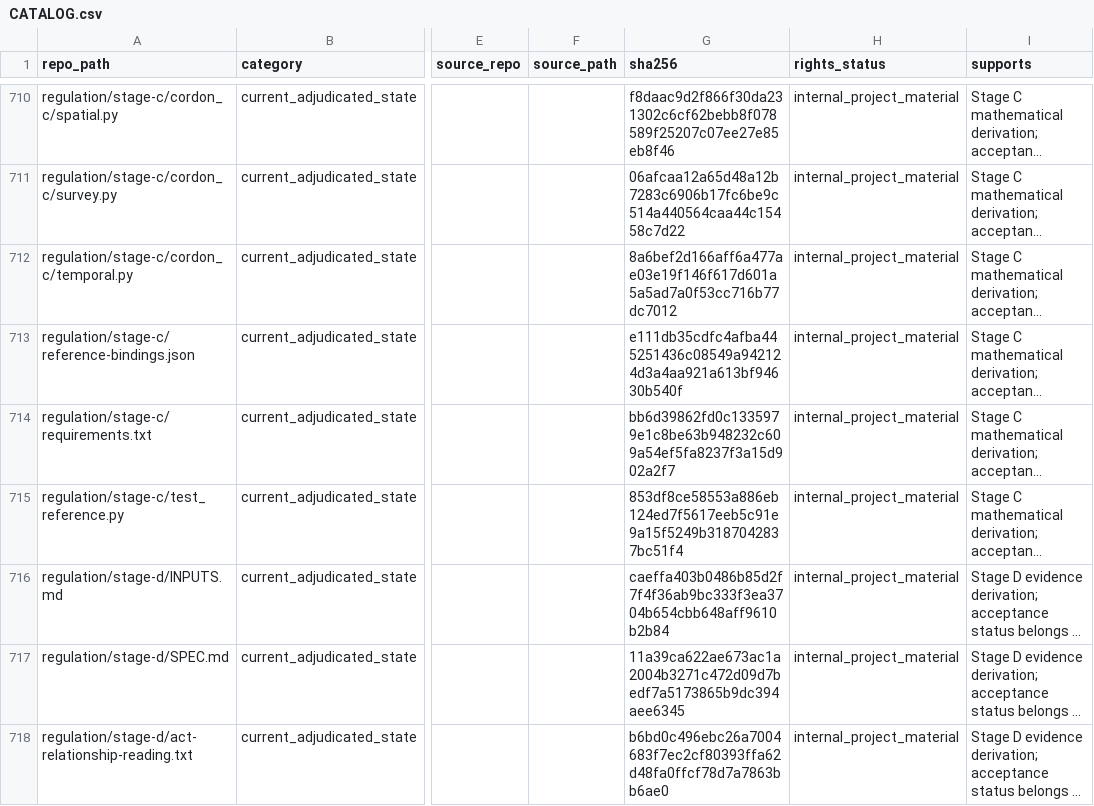
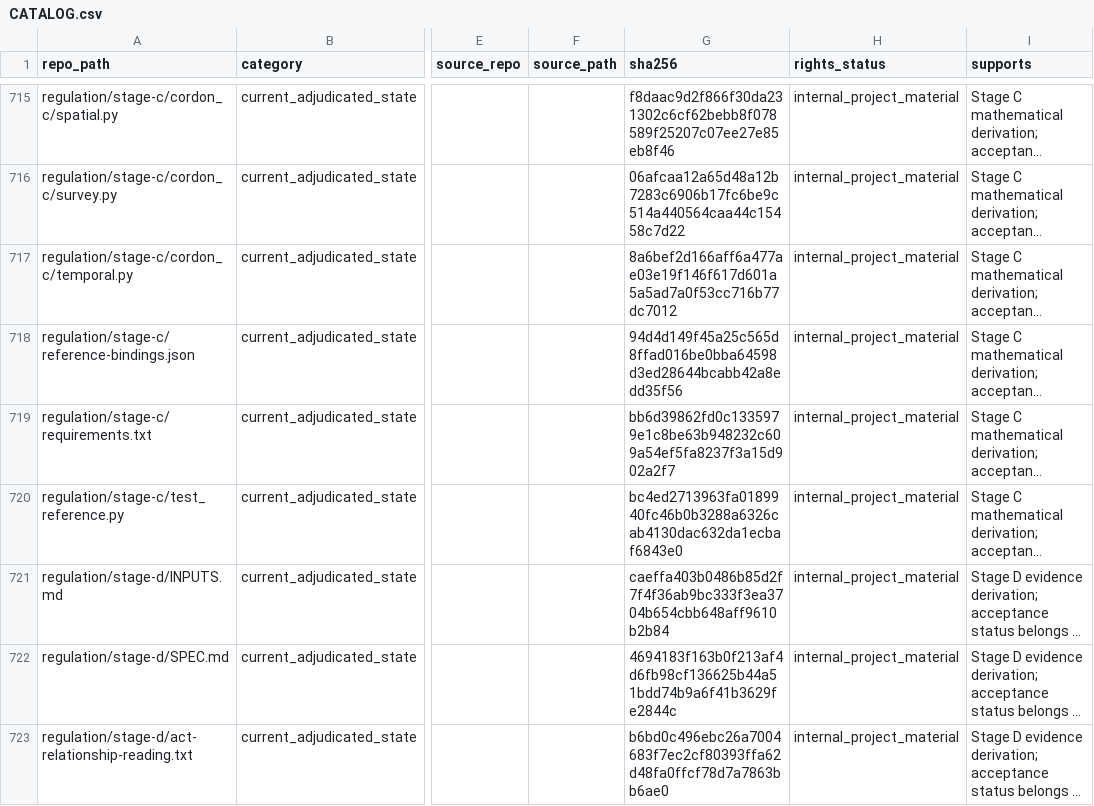
Before and after one commit to owassmer/CORDON, a CSV file: corpus/CATALOG.csv, drawn as a sheet; only a part is shown, gaps mark what is left out; long unchanged cells end in …; addresses are those after the commit; the diff covers the shown part only; the diff names each change by its address in the sheet, - before the commit and + after, or states it on an @@ line.

```diff
--- a/corpus/CATALOG.csv
+++ b/corpus/CATALOG.csv
-G718 (sha256): e111db35cdfc4afba445251436c08549a942124d3a4aa921a613bf94630b540f
+G718 (sha256): 94d4d149f45a25c565d8ffad016be0bba64598d3ed28644bcabb42a8edd35f56
-G720 (sha256): 853df8ce58553a886eb124ed7f5617eeb5c91e9a15f5249b3187042837bc51f4
+G720 (sha256): bc4ed2713963fa0189940fc46b0b3288a6326cab4130dac632da1ecbaf6843e0
-G722 (sha256): 11a39ca622ae673ac1a2004b3271c472d09d7bedf7a5173865b9dc394aee6345
+G722 (sha256): 4694183f163b0f213af4d6fb98cf136625b44a51bdd74b9a6f41b3629fe2844c
```
Also changed, not shown: 5 added rows and 17 edited cells elsewhere in this file, 25 other files.
